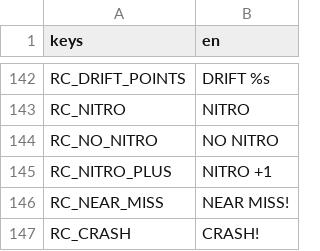
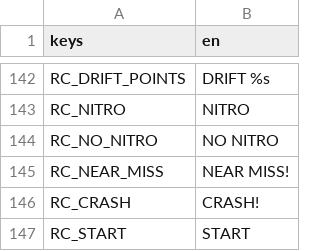
Before and after one commit to darkphoenixfox/PinGames, a CSV file: core/locale/strings.csv, drawn as a sheet; only a part is shown, gaps mark what is left out; the shorter side is filled out with more unchanged rows.

```diff
--- a/core/locale/strings.csv
+++ b/core/locale/strings.csv
@@ -153,3 +153,2 @@ RC_NITRO,NITRO
 RC_NO_NITRO,NO NITRO
-RC_NITRO_PLUS,NITRO +1
 RC_NEAR_MISS,NEAR MISS!
```
Also changed, not shown: 5 other files.
